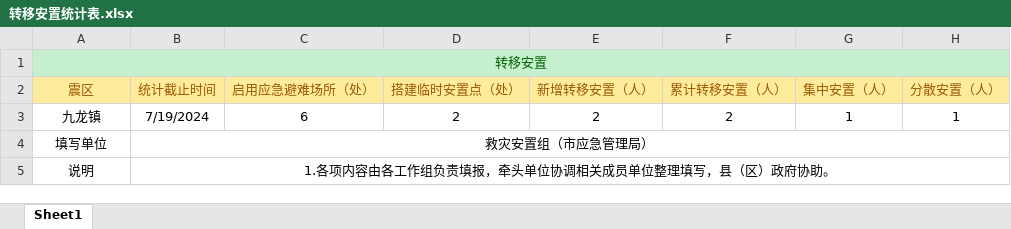
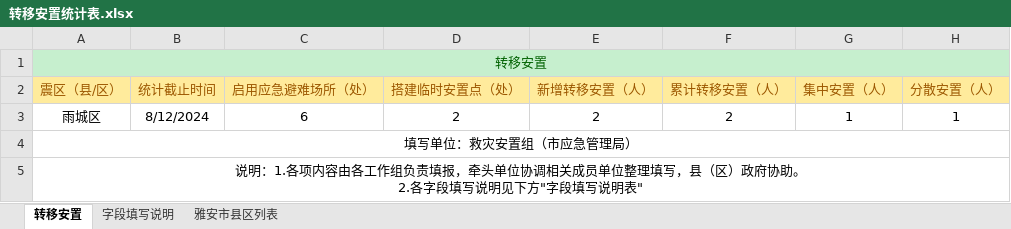
Before and after one commit to gis502/k_graph_ui, an Excel workbook: public/static/转移安置统计表.xlsx, sheet 转移安置, drawn as a sheet; values as stored, in another font and other column widths than the file's, no borders; removed rows and columns are numbered as before the commit, all else as after; ↵ is a line break in a cell; the diff names each change by its address in the sheet, - before the commit and + after, or states it on an @@ line.

```diff
--- a/public/static/转移安置统计表.xlsx (sheet 转移安置)
+++ b/public/static/转移安置统计表.xlsx (sheet 转移安置)
-sheet tab: Sheet1
+sheet tab: 转移安置
+sheet tab: 字段填写说明
+sheet tab: 雅安市县区列表
-A2: 震区
+A2: 震区（县/区）
-A3 (震区（县/区）): 九龙镇
+A3 (震区（县/区）): 雨城区
-B3 (统计截止时间): 7/19/2024
+B3 (统计截止时间): 8/12/2024
-row 4: 填写单位 | 救灾安置组（市应急管理局）
-row 5: 说明 | 1.各项内容由各工作组负责填报，牵头单位协调相关成员单位整理填写，县（区）政府协助。
+row 4: 填写单位：救灾安置组（市应急管理局）
+row 5: 说明：1.各项内容由各工作组负责填报，牵头单位协调相关成员单位整理填写，县（区）政府协助。 ↵ 2.各字段填写说明见下方"字段填写说明表"
```
Also changed, not shown: public/static/人员伤亡统计表.xlsx, public/static/震情灾情统计表.xlsx, 2 other files.
